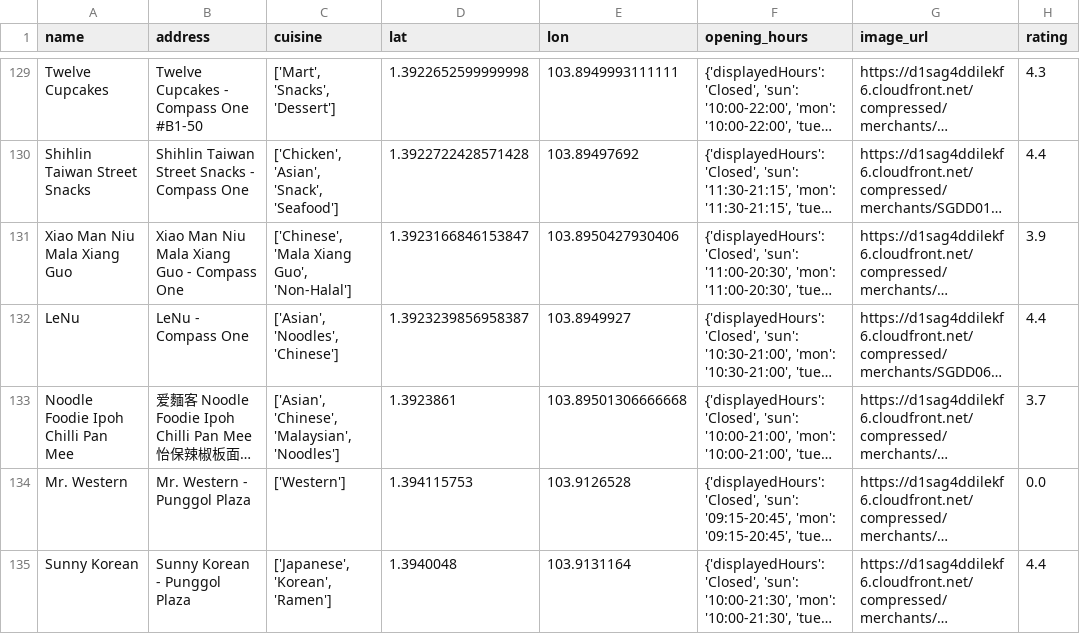
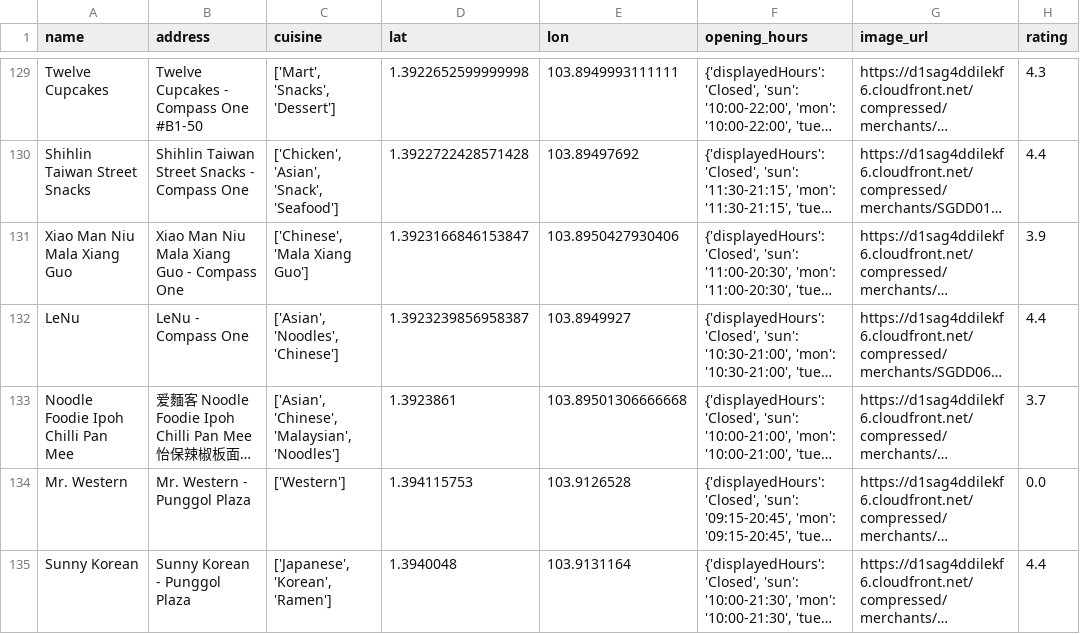
Before and after one commit to chuajunyu/eatsee_db, a CSV file: res_stuff/res_data/squares/i6j10.csv, drawn as a sheet; only a part is shown, gaps mark what is left out; long unchanged cells end in …; the diff names each change by its address in the sheet, - before the commit and + after, or states it on an @@ line.

Commit message:
removed non-halal from Xiao Man Niu Mala Xiang Guo to accomodate blacklist function

```diff
--- a/res_stuff/res_data/squares/i6j10.csv
+++ b/res_stuff/res_data/squares/i6j10.csv
-C131 (cuisine): ['Chinese', 'Mala Xiang Guo', 'Non-Halal']
+C131 (cuisine): ['Chinese', 'Mala Xiang Guo']
```
Also changed, not shown: res_stuff/res_data/towns/SENGKANG.csv.
